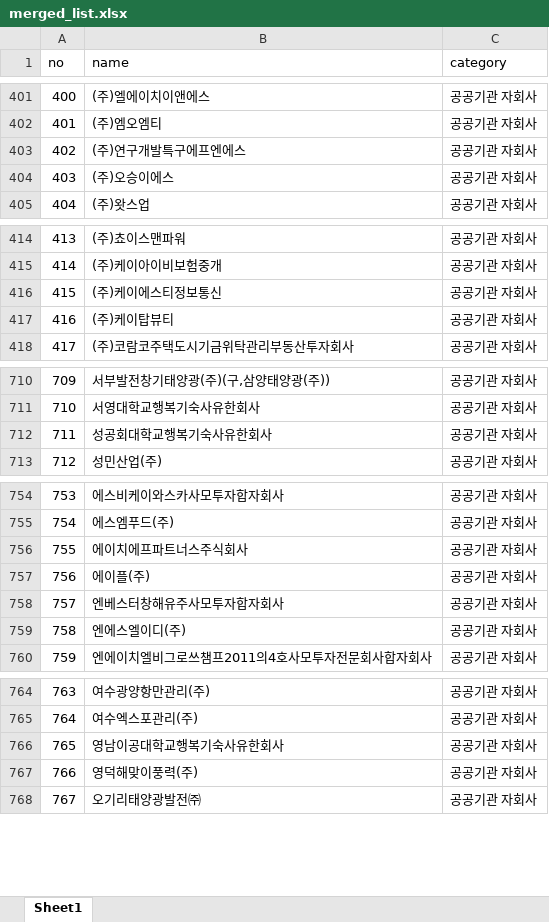
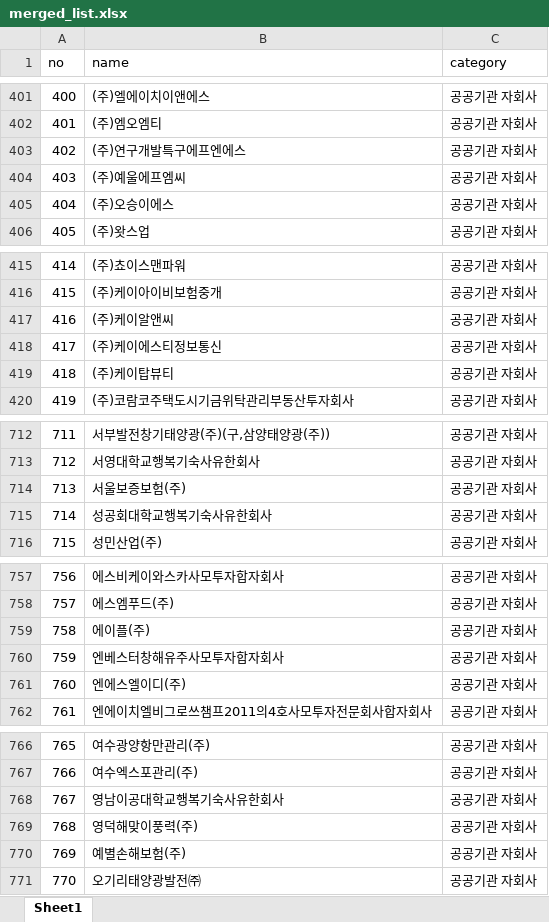
Before and after one commit to junjunating/po-search, an Excel workbook: docs/download/merged_list.xlsx, sheet Sheet1, drawn as a sheet; only a part is shown, gaps mark what is left out; values as stored, in another font and other column widths than the file's, no borders; removed rows and columns are numbered as before the commit, all else as after; the diff covers the shown part only; the diff names each change by its address in the sheet, - before the commit and + after, or states it on an @@ line.

```diff
--- a/docs/download/merged_list.xlsx (sheet Sheet1)
+++ b/docs/download/merged_list.xlsx (sheet Sheet1)
+row 404: 403 | (주)예울에프엠씨 | 공공기관 자회사
@@ column A (no) renumbered from row 405 down @@
+row 417: 416 | (주)케이알앤씨 | 공공기관 자회사
+row 714: 713 | 서울보증보험(주) | 공공기관 자회사
-row 756: 755 | 에이치에프파트너스주식회사 | 공공기관 자회사
+row 770: 769 | 예별손해보험(주) | 공공기관 자회사
```
Also changed, not shown: 33 added rows, 11 removed rows and 8 edited cells elsewhere in this sheet, output/public_agency_subsidiaries.xlsx, output/subsidiary_validation_report.xlsx, 5 other files.
